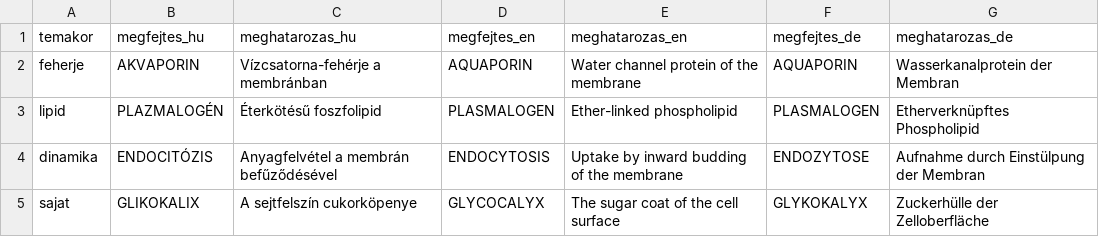
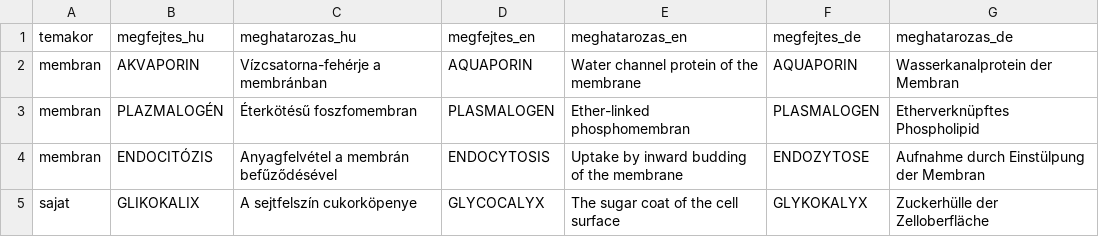
Before and after one commit to MacMate93/App-fakt, a CSV file: szavak-minta.csv, drawn as a sheet.

```diff
--- a/szavak-minta.csv
+++ b/szavak-minta.csv
@@ -1,5 +1,5 @@
 temakor;megfejtes_hu;meghatarozas_hu;megfejtes_en;meghatarozas_en;megfejtes_de;meghatarozas_de
-feherje;AKVAPORIN;Vízcsatorna-fehérje a membránban;AQUAPORIN;Water channel protein of the membrane;AQUAPORIN;Wasserkanalprotein der Membran
-lipid;PLAZMALOGÉN;Éterkötésű foszfolipid;PLASMALOGEN;Ether-linked phospholipid;PLASMALOGEN;Etherverknüpftes Phospholipid
-dinamika;ENDOCITÓZIS;Anyagfelvétel a membrán befűződésével;ENDOCYTOSIS;Uptake by inward budding of the membrane;ENDOZYTOSE;Aufnahme durch Einstülpung der Membran
+membran;AKVAPORIN;Vízcsatorna-fehérje a membránban;AQUAPORIN;Water channel protein of the membrane;AQUAPORIN;Wasserkanalprotein der Membran
+membran;PLAZMALOGÉN;Éterkötésű foszfomembran;PLASMALOGEN;Ether-linked phosphomembran;PLASMALOGEN;Etherverknüpftes Phospholipid
+membran;ENDOCITÓZIS;Anyagfelvétel a membrán befűződésével;ENDOCYTOSIS;Uptake by inward budding of the membrane;ENDOZYTOSE;Aufnahme durch Einstülpung der Membran
 sajat;GLIKOKALIX;A sejtfelszín cukorköpenye;GLYCOCALYX;The sugar coat of the cell surface;GLYKOKALYX;Zuckerhülle der Zelloberfläche
```
Also changed, not shown: 2 other files.
